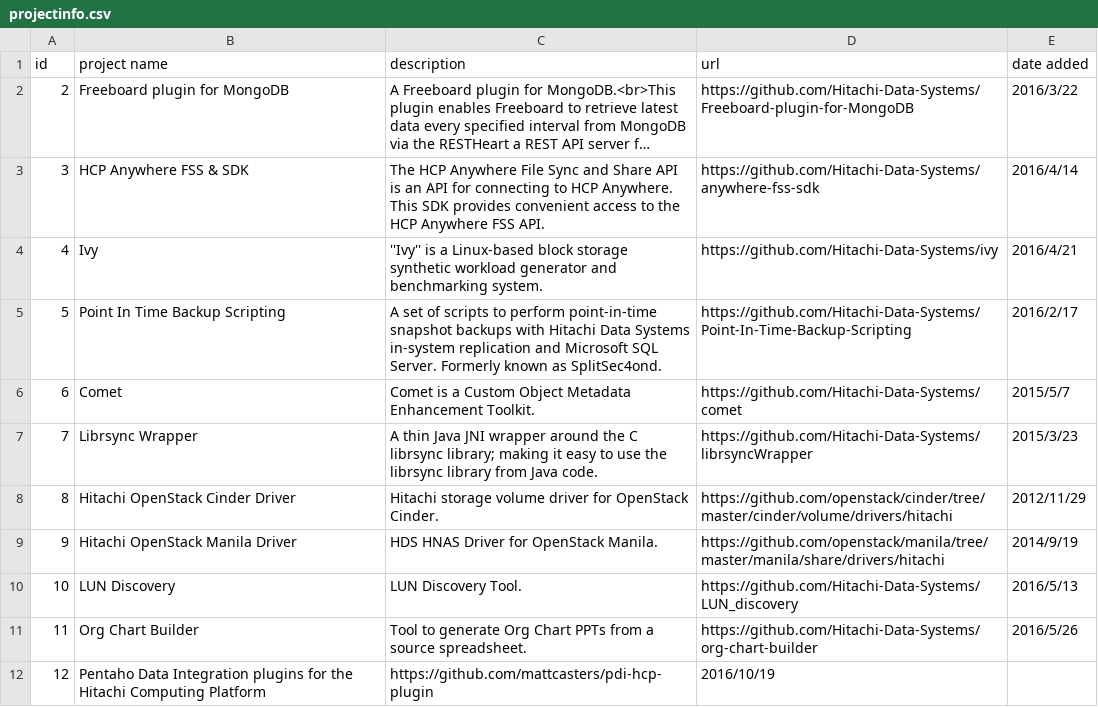
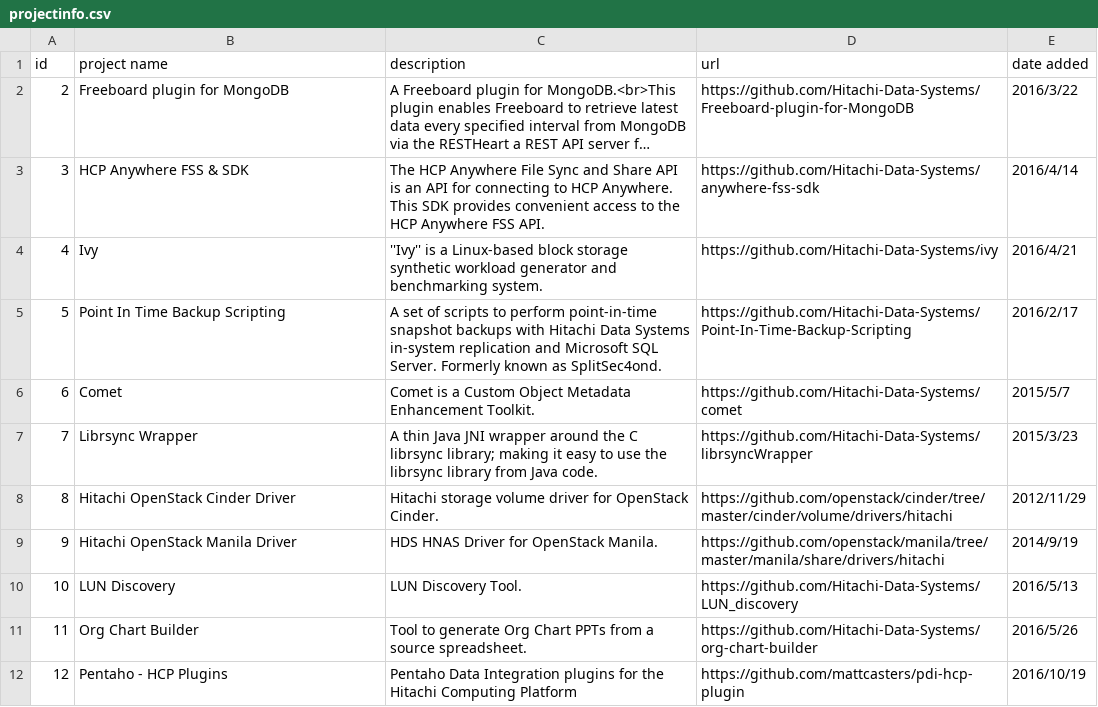
Before and after one commit to Hitachi/hitachi.github.io, a CSV file: projectinfo.csv, drawn as a sheet; long unchanged cells end in ….

Commit message:
Update projectinfo.csv

```diff
--- a/projectinfo.csv
+++ b/projectinfo.csv
@@ -11,2 +11,2 @@ id,project name,description,url,date added
 11, Org Chart Builder, Tool to generate Org Chart PPTs from a source spreadsheet.,https://github.com/Hitachi-Data-Systems/org-chart-builder, 2016/5/26
-12, Pentaho Data Integration plugins for the Hitachi Computing Platform, https://github.com/mattcasters/pdi-hcp-plugin, 2016/10/19
+12, Pentaho - HCP Plugins, Pentaho Data Integration plugins for the Hitachi Computing Platform, https://github.com/mattcasters/pdi-hcp-plugin, 2016/10/19
```
